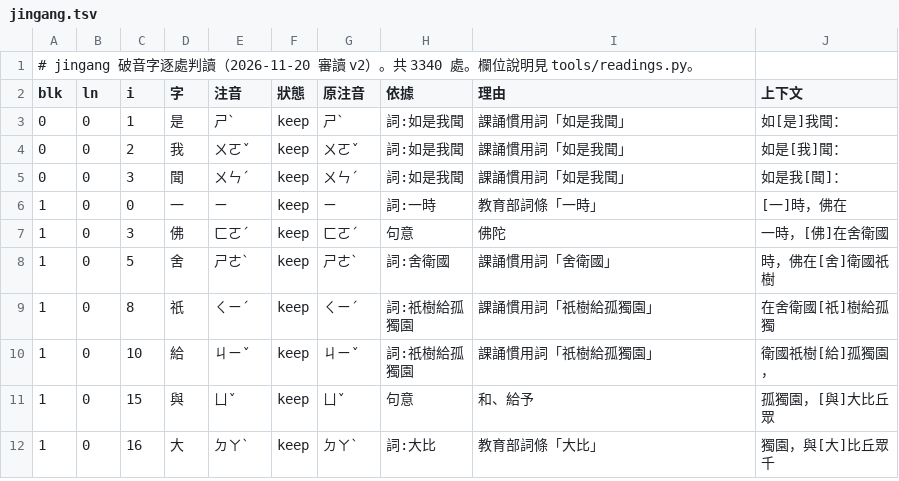
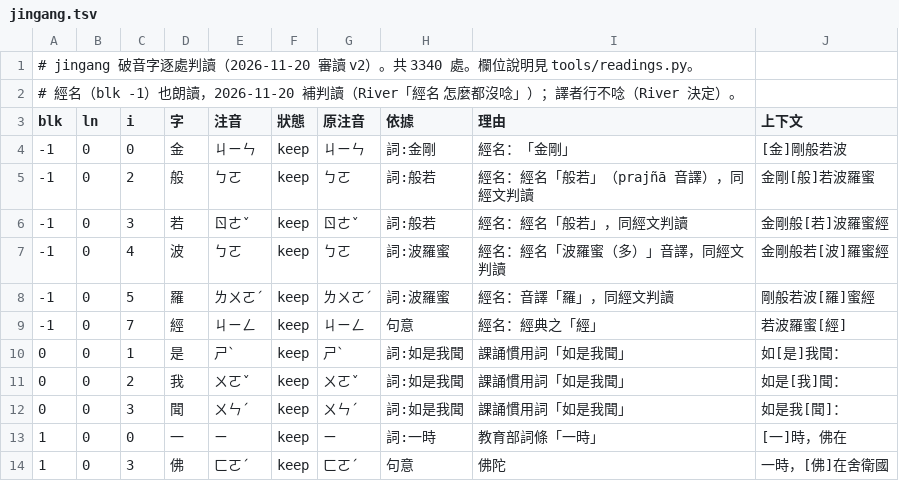
Before and after one commit to grayspace-tw/grayspace-tw.github.io, a TSV file: mantra/reader/tools/readings/decisions/jingang.tsv, drawn as a sheet; only a part is shown; the shorter side is filled out with more unchanged rows; the diff names each change by its address in the sheet, - before the commit and + after, or states it on an @@ line.

```diff
--- a/mantra/reader/tools/readings/decisions/jingang.tsv
+++ b/mantra/reader/tools/readings/decisions/jingang.tsv
+row 2: # 經名（blk -1）也朗讀，2026-11-20 補判讀（River「經名 怎麼都沒唸」）；譯者行不唸（River 決定）。
+row 4: -1 | 0 | 0 | 金 | ㄐㄧㄣ | keep | ㄐㄧㄣ | 詞:金剛 | 經名：「金剛」 | [金]剛般若波
+row 5: -1 | 0 | 2 | 般 | ㄅㄛ | keep | ㄅㄛ | 詞:般若 | 經名：經名「般若」（prajñā 音譯），同經文判讀 | 金剛[般]若波羅蜜
+row 6: -1 | 0 | 3 | 若 | ㄖㄜˇ | keep | ㄖㄜˇ | 詞:般若 | 經名：經名「般若」，同經文判讀 | 金剛般[若]波羅蜜經
+row 7: -1 | 0 | 4 | 波 | ㄅㄛ | keep | ㄅㄛ | 詞:波羅蜜 | 經名：經名「波羅蜜（多）」音譯，同經文判讀 | 金剛般若[波]羅蜜經
+row 8: -1 | 0 | 5 | 羅 | ㄌㄨㄛˊ | keep | ㄌㄨㄛˊ | 詞:波羅蜜 | 經名：音譯「羅」，同經文判讀 | 剛般若波[羅]蜜經
+row 9: -1 | 0 | 7 | 經 | ㄐㄧㄥ | keep | ㄐㄧㄥ | 句意 | 經名：經典之「經」 | 若波羅蜜[經]
```
Also changed, not shown: mantra/reader/tools/readings/decisions/amituo.tsv, mantra/reader/tools/readings/decisions/dashizhi.tsv, 25 other files.
